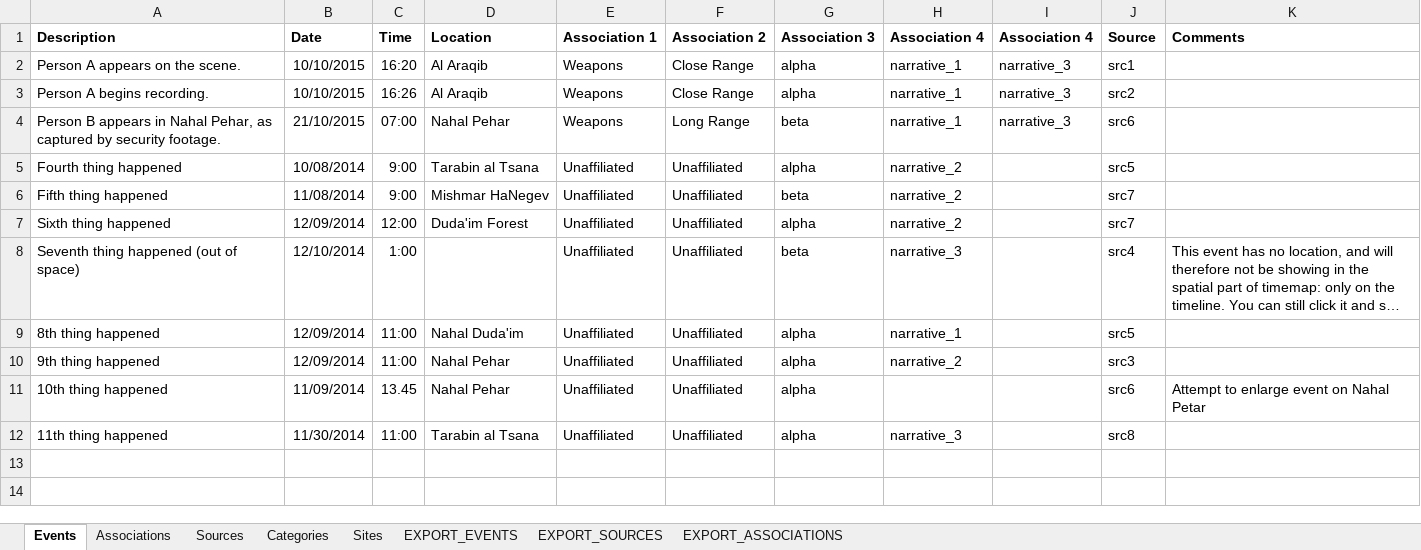
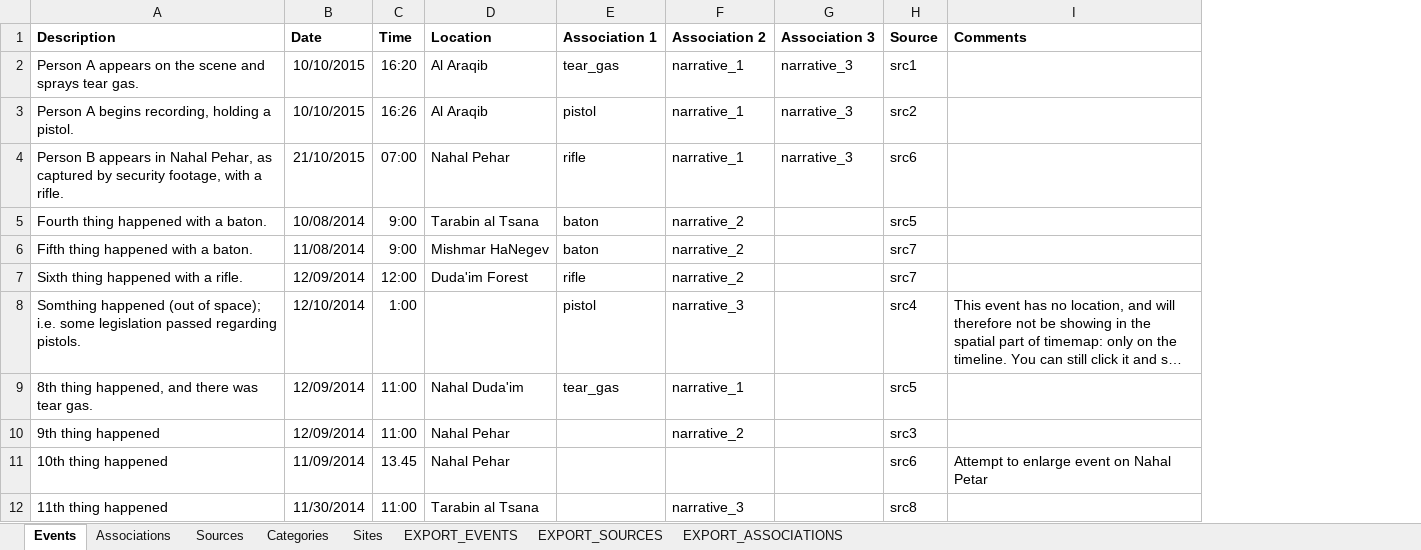
Before and after one commit to forensic-architecture/datasheet-server, an Excel workbook: data/timemap_data.xlsx, sheet Events, drawn as a sheet; long unchanged cells end in …; values as stored, in another font and other column widths than the file's, no borders; removed rows and columns are numbered as before the commit, all else as after; the diff names each change by its address in the sheet, - before the commit and + after, or states it on an @@ line.

```diff
--- a/data/timemap_data.xlsx (sheet Events)
+++ b/data/timemap_data.xlsx (sheet Events)
-column F (Association 2), rows 2-12: Close Range | Close Range | Long Range | Unaffiliated | Unaffiliated | Unaffiliated | Unaffiliated | Unaffiliated | Unaffiliated | Unaffiliated | Unaffiliated
-column G (Association 3), rows 2-12: alpha | alpha | beta | alpha | beta | alpha | beta | alpha | alpha | alpha | alpha
-F1: Association 4
+F1: Association 2
-G1: Association 4
+G1: Association 3
-A2 (Description): Person A appears on the scene.
+A2 (Description): Person A appears on the scene and sprays tear gas.
-E2 (Association 1): Weapons
+E2 (Association 1): tear_gas
-A3 (Description): Person A begins recording.
+A3 (Description): Person A begins recording, holding a pistol.
-E3 (Association 1): Weapons
+E3 (Association 1): pistol
-A4 (Description): …by security footage.
+A4 (Description): …by security footage, with a rifle.
-E4 (Association 1): Weapons
+E4 (Association 1): rifle
-A5 (Description): Fourth thing happened
+A5 (Description): Fourth thing happened with a baton.
-E5:E6 (Association 1): Unaffiliated
+E5:E6 (Association 1): baton
-A6 (Description): Fifth thing happened
+A6 (Description): Fifth thing happened with a baton.
-A7 (Description): Sixth thing happened
+A7 (Description): Sixth thing happened with a rifle.
-E7 (Association 1): Unaffiliated
+E7 (Association 1): rifle
-A8 (Description): Seventh thing happened (out of space)
+A8 (Description): Somthing happened (out of space); i.e. some legislation passed regarding pistols.
-E8 (Association 1): Unaffiliated
+E8 (Association 1): pistol
-A9 (Description): 8th thing happened
+A9 (Description): 8th thing happened, and there was tear gas.
-E9 (Association 1): Unaffiliated
+E9 (Association 1): tear_gas
-E10:E12 (Association 1): Unaffiliated
+E10:E12 (Association 1): (empty)
```
Also changed, not shown: sheet EXPORT_EVENTS, sheet EXPORT_ASSOCIATIONS, sheet Associations, formulas that keep their value.
